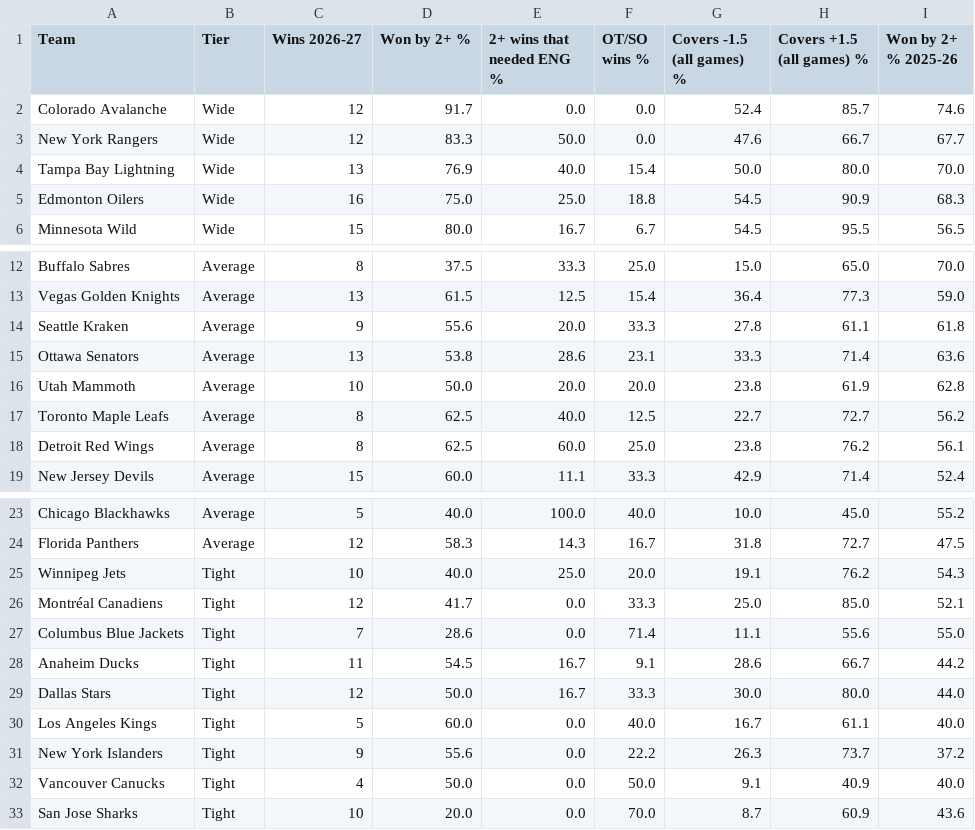
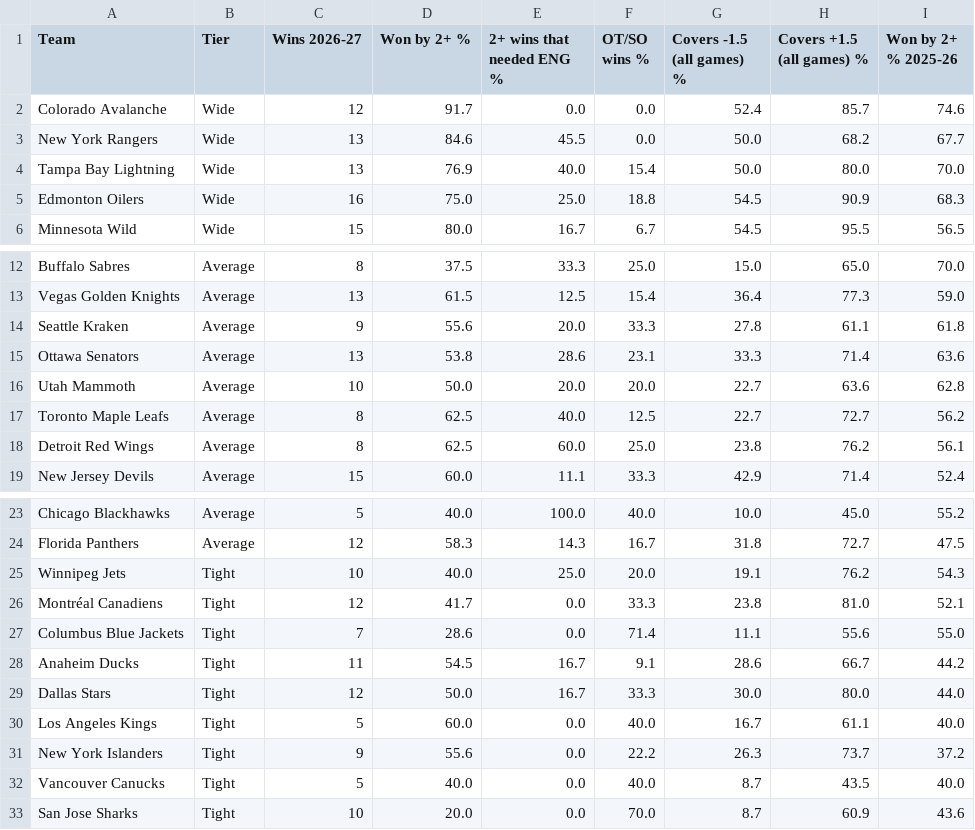
Before and after one commit to expertpicks3223/expertpicks-lab, a CSV file: site/nhl/puck-line/data.csv, drawn as a sheet; only a part is shown, gaps mark what is left out.

```diff
--- a/site/nhl/puck-line/data.csv
+++ b/site/nhl/puck-line/data.csv
@@ -2,3 +2,3 @@ Team,Tier,Wins 2026-27,Won by 2+ %,2+ wins that needed ENG %,OT/SO wins %,Covers
 Colorado Avalanche,Wide,12,91.7,0.0,0.0,52.4,85.7,74.6
-New York Rangers,Wide,12,83.3,50.0,0.0,47.6,66.7,67.7
+New York Rangers,Wide,13,84.6,45.5,0.0,50.0,68.2,67.7
 Tampa Bay Lightning,Wide,13,76.9,40.0,15.4,50.0,80.0,70.0
@@ -15,3 +15,3 @@ Seattle Kraken,Average,9,55.6,20.0,33.3,27.8,61.1,61.8
 Ottawa Senators,Average,13,53.8,28.6,23.1,33.3,71.4,63.6
-Utah Mammoth,Average,10,50.0,20.0,20.0,23.8,61.9,62.8
+Utah Mammoth,Average,10,50.0,20.0,20.0,22.7,63.6,62.8
 Toronto Maple Leafs,Average,8,62.5,40.0,12.5,22.7,72.7,56.2
@@ -25,3 +25,3 @@ Florida Panthers,Average,12,58.3,14.3,16.7,31.8,72.7,47.5
 Winnipeg Jets,Tight,10,40.0,25.0,20.0,19.1,76.2,54.3
-Montréal Canadiens,Tight,12,41.7,0.0,33.3,25.0,85.0,52.1
+Montréal Canadiens,Tight,12,41.7,0.0,33.3,23.8,81.0,52.1
 Columbus Blue Jackets,Tight,7,28.6,0.0,71.4,11.1,55.6,55.0
@@ -31,3 +31,3 @@ Los Angeles Kings,Tight,5,60.0,0.0,40.0,16.7,61.1,40.0
 New York Islanders,Tight,9,55.6,0.0,22.2,26.3,73.7,37.2
-Vancouver Canucks,Tight,4,50.0,0.0,50.0,9.1,40.9,40.0
+Vancouver Canucks,Tight,5,40.0,0.0,40.0,8.7,43.5,40.0
 San Jose Sharks,Tight,10,20.0,0.0,70.0,8.7,60.9,43.6
```
Also changed, not shown: data/nhl/puck_line_games_20262027.csv, site/nhl/puck-line/paste-current.tsv, 2 other files.
